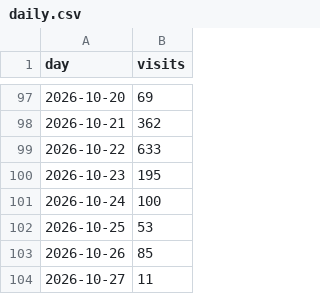
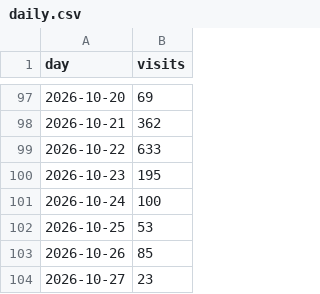
Before and after one commit to discoverarchitecture/discoverarchitecture.github.io, a CSV file: daily.csv, drawn as a sheet; only a part is shown, gaps mark what is left out.

```diff
--- a/daily.csv
+++ b/daily.csv
@@ -103,2 +103,2 @@ day,visits
 2026-10-26,85
-2026-10-27,11
+2026-10-27,23
```
Also changed, not shown: 1 other file.
